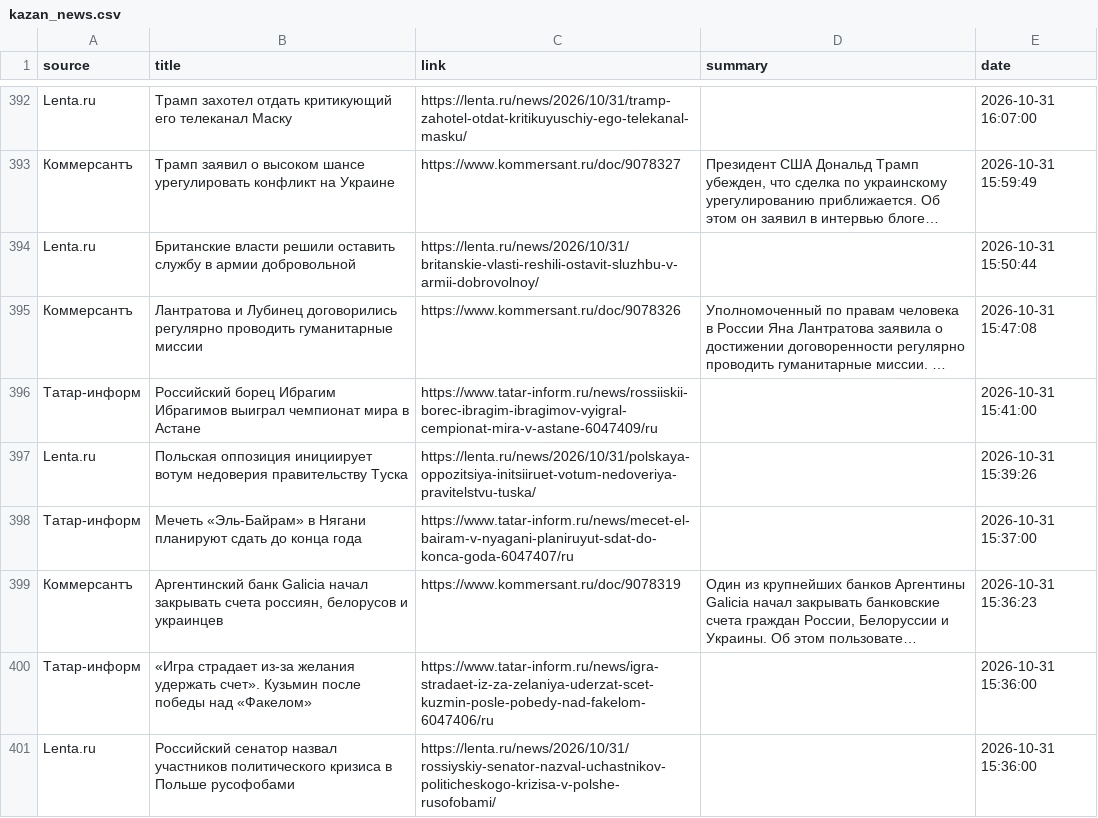
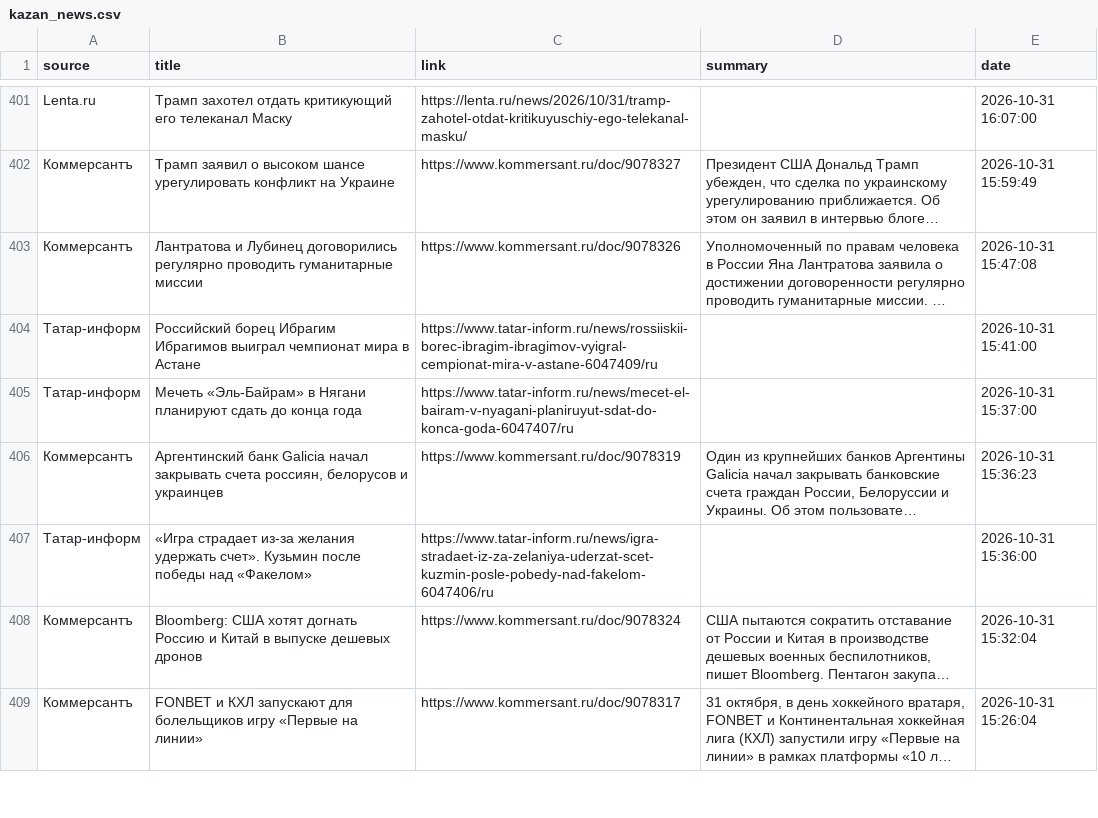
Before and after one commit to GatinaAR/Data_project, a CSV file: kazan_news.csv, drawn as a sheet; only a part is shown, gaps mark what is left out; the shorter side is filled out with more unchanged rows; long unchanged cells end in …; removed rows and columns are numbered as before the commit, all else as after; the diff covers the shown part only; the diff names each change by its address in the sheet, - before the commit and + after, or states it on an @@ line.

```diff
--- a/kazan_news.csv
+++ b/kazan_news.csv
-row 394: Lenta.ru | Британские власти решили оставить службу в армии добровольной | https://lenta.ru/news/2026/10/31/britanskie-vlasti-reshili-ostavit-sluzhbu-v-armii-dobrovolnoy/ |  | 2026-10-31 15:50:44
-row 397: Lenta.ru | Польская оппозиция инициирует вотум недоверия правительству Туска | https://lenta.ru/news/2026/10/31/polskaya-oppozitsiya-initsiiruet-votum-nedoveriya-pravitelstvu-tuska/ |  | 2026-10-31 15:39:26
-row 401: Lenta.ru | Российский сенатор назвал участников политического кризиса в Польше русофобами | https://lenta.ru/news/2026/10/31/rossiyskiy-senator-nazval-uchastnikov-politicheskogo-krizisa-v-polshe-rusofobami/ |  | 2026-10-31 15:36:00
```
Also changed, not shown: 18 added rows, 13 removed rows, 9 moved rows and 6 edited cells elsewhere in this file, 7 other files.
